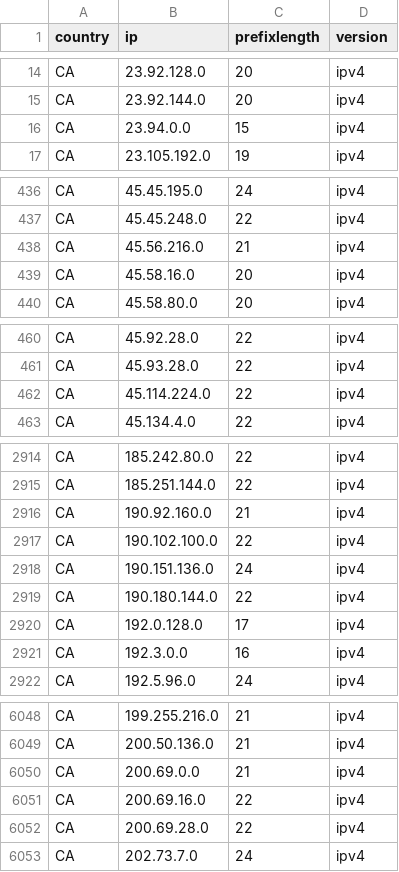
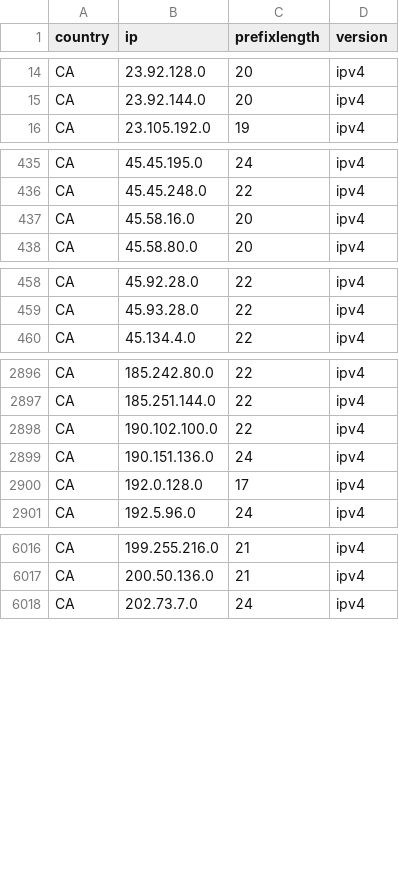
Before and after one commit to HotCakeX/Official-IANA-IP-blocks, a CSV file: CSV/IPV4/CA.csv, drawn as a sheet; only a part is shown, gaps mark what is left out; the diff covers the shown part only; the diff names each change by its address in the sheet, - before the commit and + after, or states it on an @@ line.

Commit message:
updating sources and list

```diff
--- a/CSV/IPV4/CA.csv
+++ b/CSV/IPV4/CA.csv
-row 16: CA | 23.94.0.0 | 15 | ipv4
-row 438: CA | 45.56.216.0 | 21 | ipv4
-row 462: CA | 45.114.224.0 | 22 | ipv4
-row 2916: CA | 190.92.160.0 | 21 | ipv4
-row 2919: CA | 190.180.144.0 | 22 | ipv4
-row 2921: CA | 192.3.0.0 | 16 | ipv4
-row 6050: CA | 200.69.0.0 | 21 | ipv4
-row 6051: CA | 200.69.16.0 | 22 | ipv4
-row 6052: CA | 200.69.28.0 | 22 | ipv4
```
Also changed, not shown: 37 removed rows elsewhere in this file, CSV/IPV4/DE.csv, CSV/IPV4/GB.csv, 52 other files.
